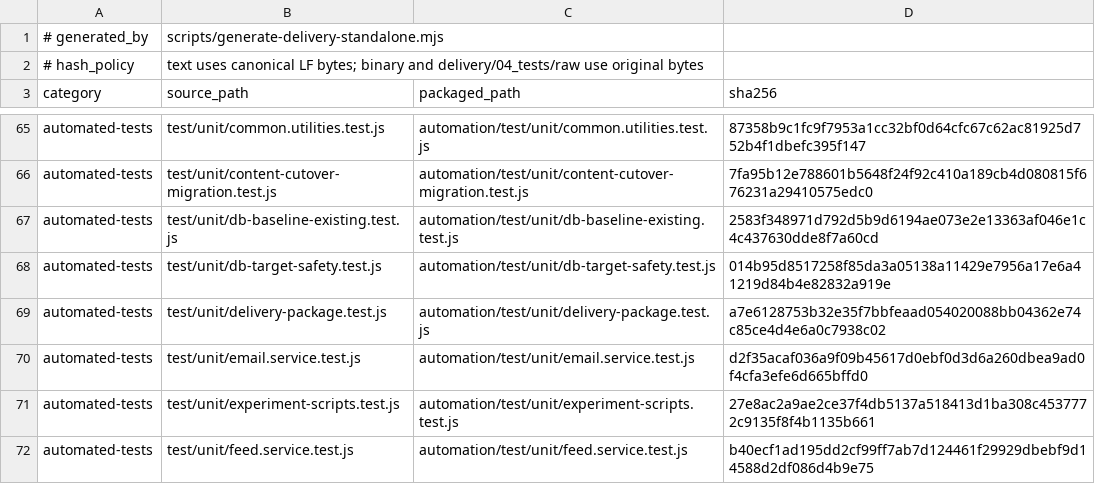
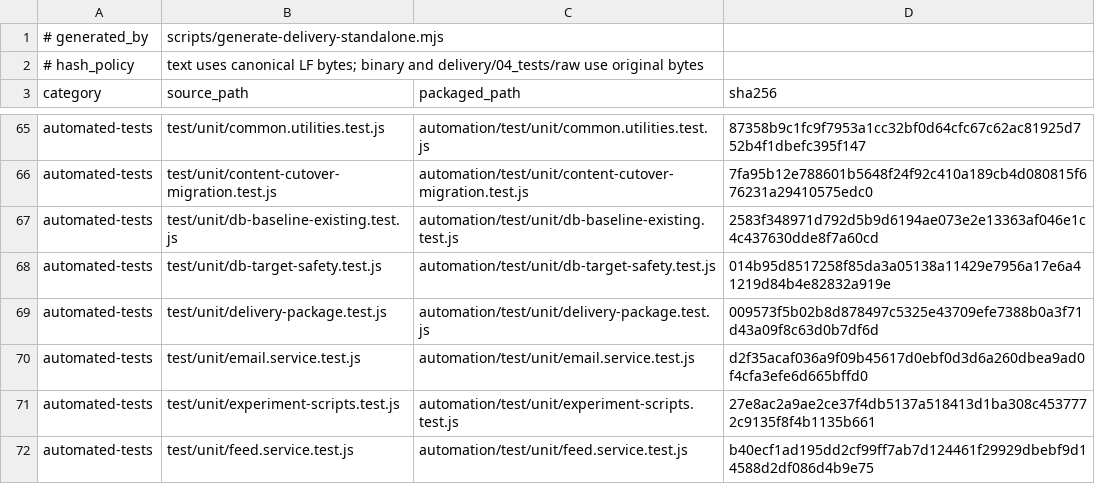
Before and after one commit to DanTargaryen/VideoPlayer, a TSV file: delivery/04_tests/source-manifest.tsv, drawn as a sheet; only a part is shown, gaps mark what is left out.

```diff
--- a/delivery/04_tests/source-manifest.tsv
+++ b/delivery/04_tests/source-manifest.tsv
@@ -68,3 +68,3 @@ automated-tests	test/unit/db-baseline-existing.test.js	automation/test/unit/db-b
 automated-tests	test/unit/db-target-safety.test.js	automation/test/unit/db-target-safety.test.js	014b95d8517258f85da3a05138a11429e7956a17e6a41219d84b4e82832a919e
-automated-tests	test/unit/delivery-package.test.js	automation/test/unit/delivery-package.test.js	a7e6128753b32e35f7bbfeaad054020088bb04362e74c85ce4d4e6a0c7938c02
+automated-tests	test/unit/delivery-package.test.js	automation/test/unit/delivery-package.test.js	009573f5b02b8d878497c5325e43709efe7388b0a3f71d43a09f8c63d0b7df6d
 automated-tests	test/unit/email.service.test.js	automation/test/unit/email.service.test.js	d2f35acaf036a9f09b45617d0ebf0d3d6a260dbea9ad0f4cfa3efe6d665bffd0
```
Also changed, not shown: 10 other files.
